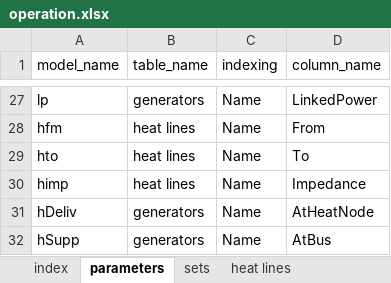
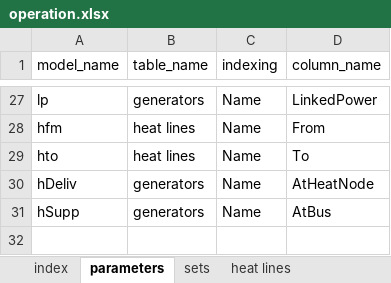
Before and after one commit to axeleichelmann/Year5-MMath-Diss, an Excel workbook: Greenfield Model copy/OREIA3_2017/data/operation.xlsx, sheet parameters, drawn as a sheet; only a part is shown, gaps mark what is left out; values as stored, in another font and other column widths than the file's, no borders; the diff names each change by its address in the sheet, - before the commit and + after, or states it on an @@ line.

```diff
--- a/Greenfield Model copy/OREIA3_2017/data/operation.xlsx (sheet parameters)
+++ b/Greenfield Model copy/OREIA3_2017/data/operation.xlsx (sheet parameters)
-row 30: himp | heat lines | Name | Impedance
```
Also changed, not shown: sheet generators, sheet heat lines, Greenfield Model copy/OREIA3_2017/data/investment.xlsx, Greenfield Model copy/OREIA3_2017/data/link.xlsx, 9 other files.
